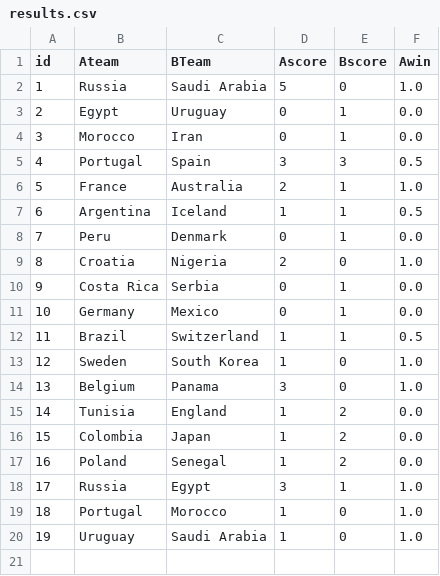
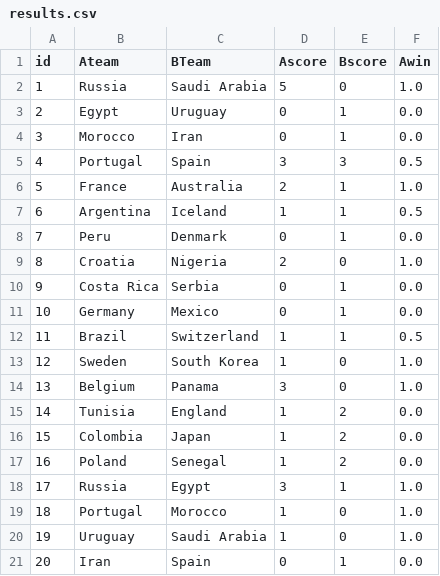
Before and after one commit to MarcGumowski/WorldCup2018TrueSkill, a CSV file: csv/results.csv, drawn as a sheet.

Commit message:
Updated results

```diff
--- a/csv/results.csv
+++ b/csv/results.csv
@@ -20 +20,2 @@ id,Ateam,BTeam,Ascore,Bscore,Awin
 19,Uruguay,Saudi Arabia,1,0,1.0
+20,Iran,Spain,0,1,0.0
```
Also changed, not shown: 2 other files.
